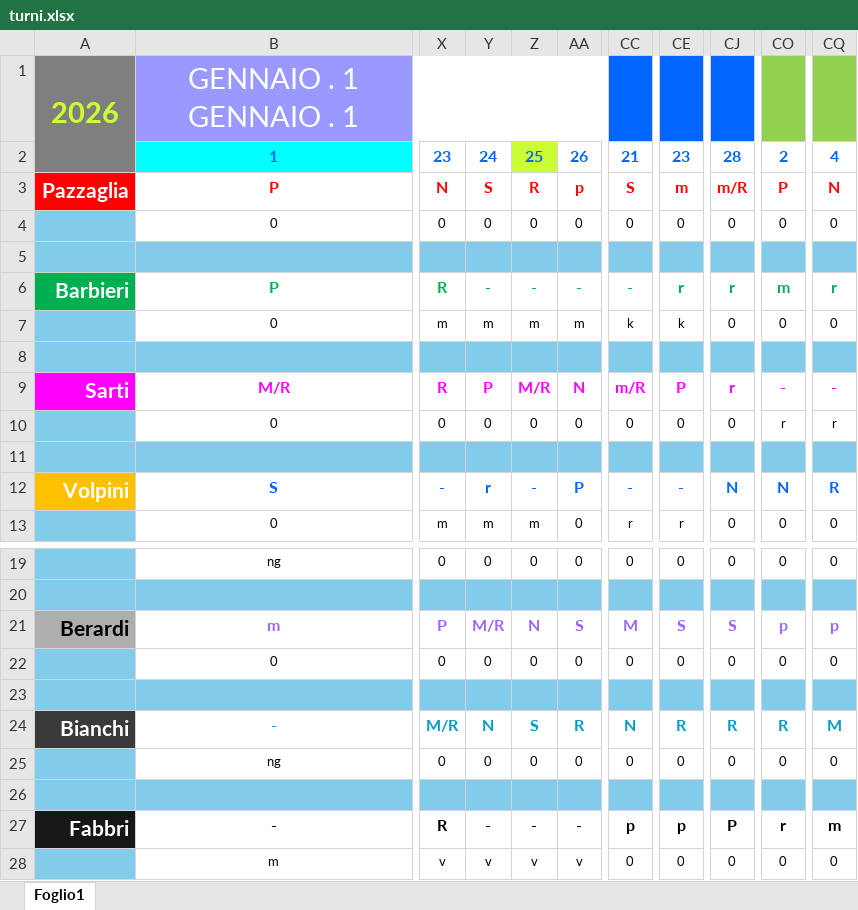
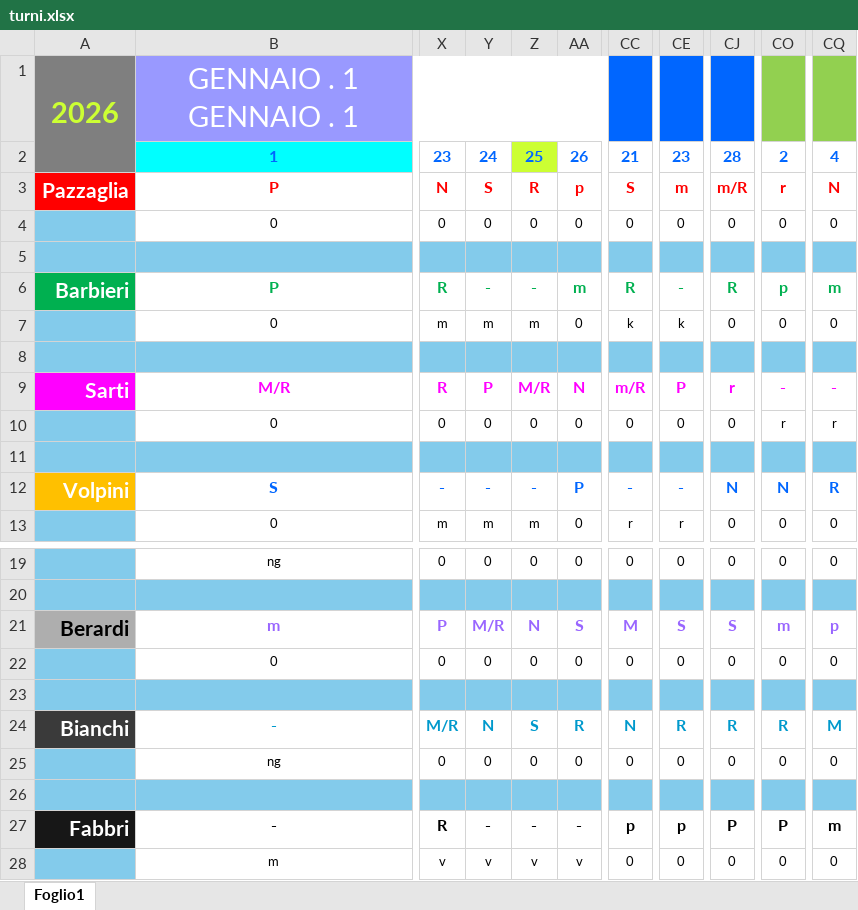
Before and after one commit to centrale118rsm-code/Turni-Autisti-2026-Rsm, an Excel workbook: turni.xlsx, sheet Foglio1, drawn as a sheet; only a part is shown, gaps mark what is left out; values as stored, in another font and other column widths than the file's, no borders; conditional formats not drawn; the diff names each change by its address in the sheet, - before the commit and + after, or states it on an @@ line.

Commit message:
Add files via upload

```diff
--- a/turni.xlsx (sheet Foglio1)
+++ b/turni.xlsx (sheet Foglio1)
-CO3: P
+CO3: r
-AA6: -
+AA6: m
-CC6: -
+CC6: R
-CE6: r
+CE6: -
-CJ6: r
+CJ6: R
-CO6: m
+CO6: p
-CQ6: r
+CQ6: m
-AA7: m
+AA7: 0
-Y12: r
+Y12: -
-CO21: p
+CO21: m
-CO27: r
+CO27: P
```
